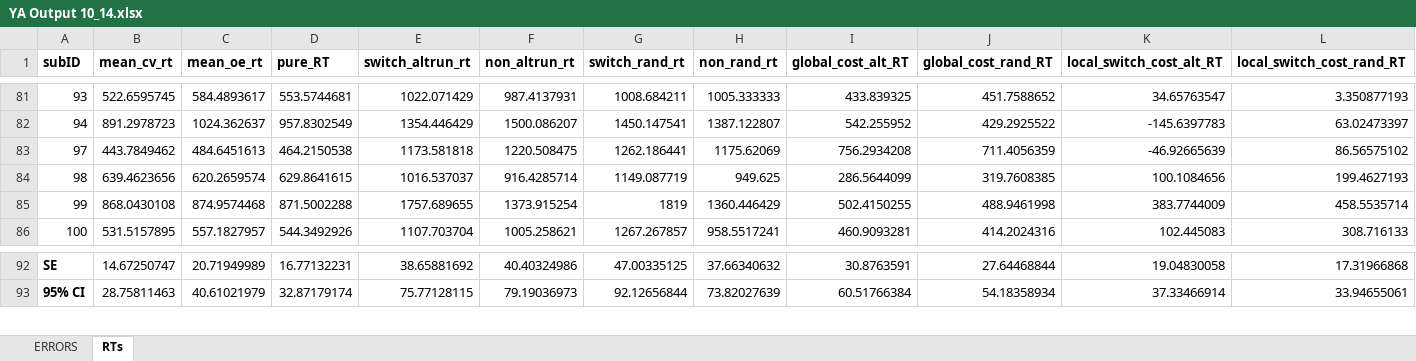
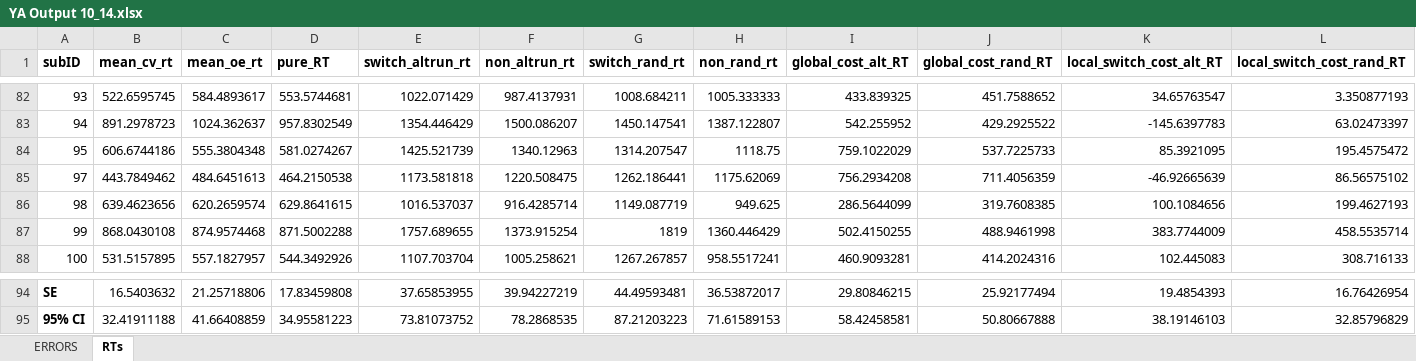
Before and after one commit to npm27/CVOE-2021, an Excel workbook: 1 YA/2 Analyses/1 ANOVAs/YA Output 10_14.xlsx, sheet RTs, drawn as a sheet; only a part is shown, gaps mark what is left out; values as stored, in another font and other column widths than the file's, no borders; addresses are those after the commit; the diff covers the shown part only; the diff names each change by its address in the sheet, - before the commit and + after, or states it on an @@ line.

```diff
--- a/1 YA/2 Analyses/1 ANOVAs/YA Output 10_14.xlsx (sheet RTs)
+++ b/1 YA/2 Analyses/1 ANOVAs/YA Output 10_14.xlsx (sheet RTs)
+row 84: 95 | 606.6744186 | 555.3804348 | 581.0274267 | 1425.521739 | 1340.12963 | 1314.207547 | 1118.75 | 759.1022029 | 537.7225733 | 85.3921095 | 195.4575472
-B94 (mean_cv_rt): 14.67250747
+B94 (mean_cv_rt): 16.5403632
-C94 (mean_oe_rt): 20.71949989
+C94 (mean_oe_rt): 21.25718806
-D94 (pure_RT): 16.77132231
+D94 (pure_RT): 17.83459808
-E94 (switch_altrun_rt): 38.65881692
+E94 (switch_altrun_rt): 37.65853955
-F94 (non_altrun_rt): 40.40324986
+F94 (non_altrun_rt): 39.94227219
-G94 (switch_rand_rt): 47.00335125
+G94 (switch_rand_rt): 44.49593481
-H94 (non_rand_rt): 37.66340632
+H94 (non_rand_rt): 36.53872017
-I94 (global_cost_alt_RT): 30.8763591
+I94 (global_cost_alt_RT): 29.80846215
-J94 (global_cost_rand_RT): 27.64468844
+J94 (global_cost_rand_RT): 25.92177494
-K94 (local_switch_cost_alt_RT): 19.04830058
+K94 (local_switch_cost_alt_RT): 19.4854393
-L94 (local_switch_cost_rand_RT): 17.31966868
+L94 (local_switch_cost_rand_RT): 16.76426954
-B95 (mean_cv_rt): 28.75811463
+B95 (mean_cv_rt): 32.41911188
-C95 (mean_oe_rt): 40.61021979
+C95 (mean_oe_rt): 41.66408859
-D95 (pure_RT): 32.87179174
+D95 (pure_RT): 34.95581223
-E95 (switch_altrun_rt): 75.77128115
+E95 (switch_altrun_rt): 73.81073752
-F95 (non_altrun_rt): 79.19036973
+F95 (non_altrun_rt): 78.2868535
-G95 (switch_rand_rt): 92.12656844
+G95 (switch_rand_rt): 87.21203223
-H95 (non_rand_rt): 73.82027639
+H95 (non_rand_rt): 71.61589153
-I95 (global_cost_alt_RT): 60.51766384
+I95 (global_cost_alt_RT): 58.42458581
-J95 (global_cost_rand_RT): 54.18358934
+J95 (global_cost_rand_RT): 50.80667888
-K95 (local_switch_cost_alt_RT): 37.33466914
+K95 (local_switch_cost_alt_RT): 38.19146103
-L95 (local_switch_cost_rand_RT): 33.94655061
+L95 (local_switch_cost_rand_RT): 32.85796829
```
Also changed, not shown: 3 added rows, 2 removed rows, 44 edited cells and cell formats elsewhere in this sheet, sheet ERRORS, 2 other files.
